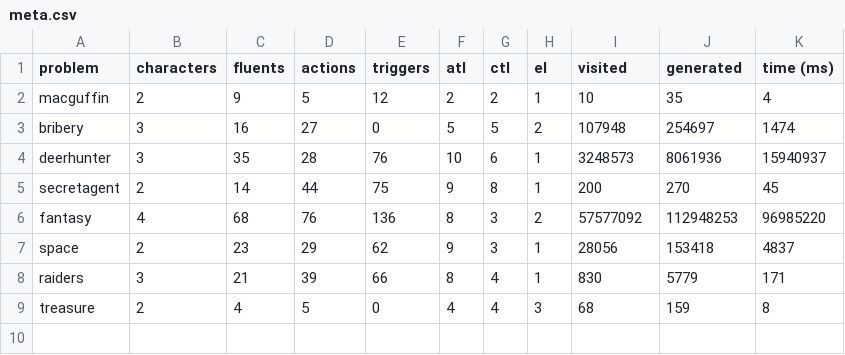
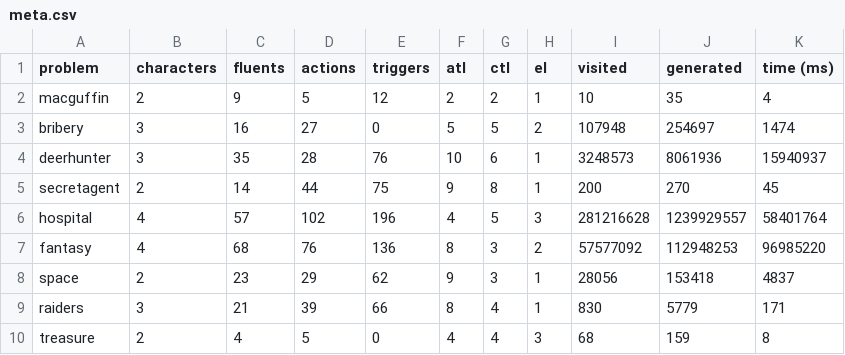
Before and after one commit to sgware/sabre-heuristic-data-generator, a CSV file: output/meta.csv, drawn as a sheet.

Commit message:
Adding Results of Hospital
Added 'hopistal'

```diff
--- a/output/meta.csv
+++ b/output/meta.csv
@@ -5,2 +5,3 @@
 "secretagent",2,14,44,75,9,8,1,200,270,45
+"hospital",4,57,102,196,4,5,3,281216628,1239929557,58401764
 "fantasy",4,68,76,136,8,3,2,57577092,112948253,96985220
```
Also changed, not shown: 1 other file.
